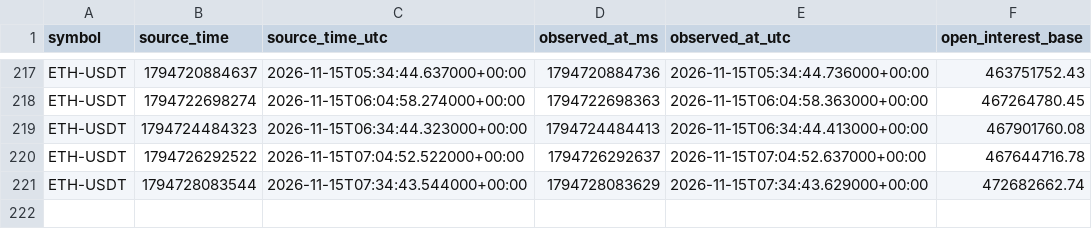
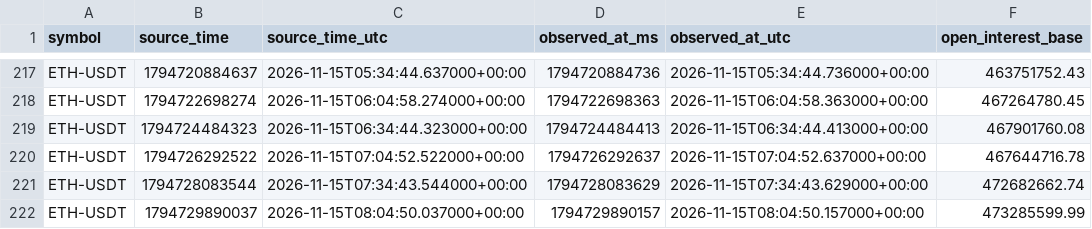
Before and after one commit to Gamadril34rus/astra_bot, a CSV file: data/bingx_usdm/open_interest/ETHUSDT_open_interest.csv, drawn as a sheet; only a part is shown, gaps mark what is left out; the diff names each change by its address in the sheet, - before the commit and + after, or states it on an @@ line.

```diff
--- a/data/bingx_usdm/open_interest/ETHUSDT_open_interest.csv
+++ b/data/bingx_usdm/open_interest/ETHUSDT_open_interest.csv
+row 222: ETH-USDT | 1794729890037 | 2026-11-15T08:04:50.037000+00:00 | 1794729890157 | 2026-11-15T08:04:50.157000+00:00 | 473285599.99
```
Also changed, not shown: data/bingx_usdm/open_interest/BTCUSDT_open_interest.csv, data/bingx_usdm/open_interest/HYPEUSDT_open_interest.csv, 11 other files.
